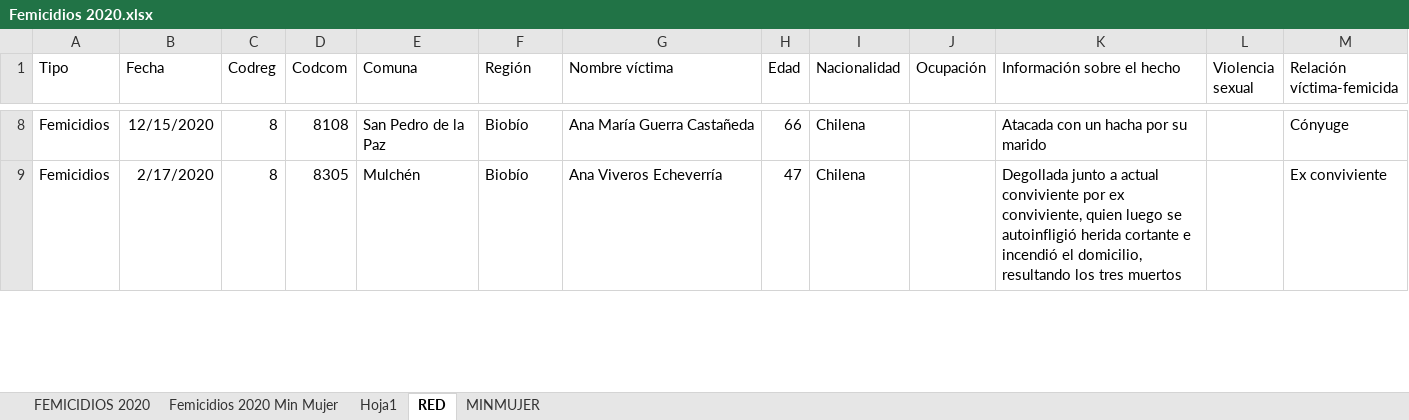
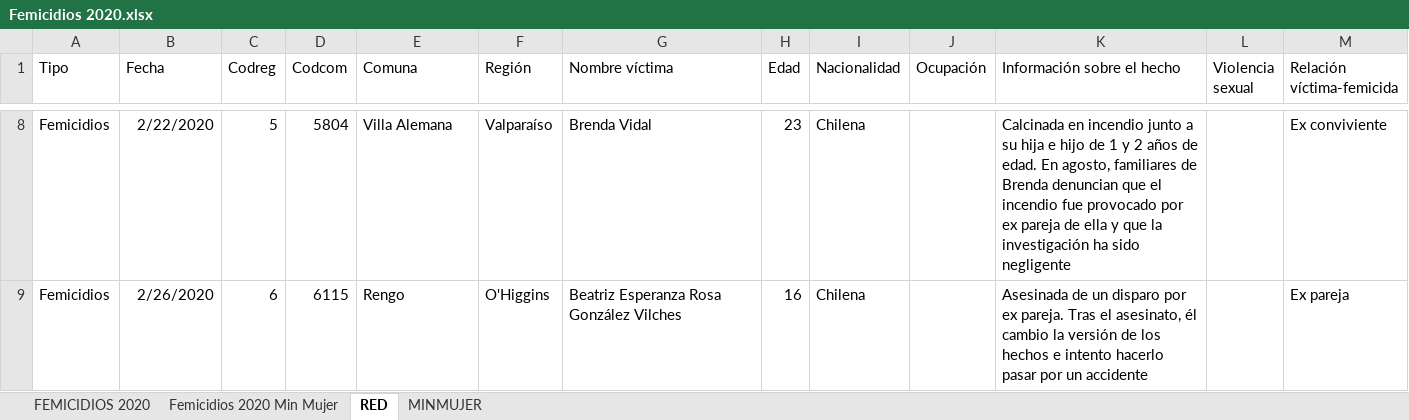
Before and after one commit to Sud-Austral/DATA-RIESGOS, an Excel workbook: Femicidios 2020.xlsx, sheet RED, drawn as a sheet; only a part is shown, gaps mark what is left out; values as stored, in another font and other column widths than the file's, no borders; the diff covers the shown part only; the diff names each change by its address in the sheet, - before the commit and + after, or states it on an @@ line.

```diff
--- a/Femicidios 2020.xlsx (sheet RED)
+++ b/Femicidios 2020.xlsx (sheet RED)
-sheet tab: Hoja1
-B8 (Fecha): 12/15/2020
+B8 (Fecha): 2/22/2020
-C8 (Codreg): 8
+C8 (Codreg): 5
-D8 (Codcom): 8108
+D8 (Codcom): 5804
-E8 (Comuna): San Pedro de la Paz
+E8 (Comuna): Villa Alemana
-F8 (Región): Biobío
+F8 (Región): Valparaíso
-G8 (Nombre víctima): Ana María Guerra Castañeda
+G8 (Nombre víctima): Brenda Vidal
-H8 (Edad): 66
+H8 (Edad): 23
-K8 (Información sobre el hecho): Atacada con un hacha por su marido
+K8 (Información sobre el hecho): Calcinada en incendio junto a su hija e hijo de 1 y 2 años de edad. En agosto, familiares de Brenda denuncian que el incendio fue provocado por ex pareja de ella y que la investigación ha sido negligente
-M8 (Relación víctima-femicida): Cónyuge
+M8 (Relación víctima-femicida): Ex conviviente
-B9 (Fecha): 2/17/2020
+B9 (Fecha): 2/26/2020
-C9 (Codreg): 8
+C9 (Codreg): 6
-D9 (Codcom): 8305
+D9 (Codcom): 6115
-E9 (Comuna): Mulchén
+E9 (Comuna): Rengo
-F9 (Región): Biobío
+F9 (Región): O'Higgins
-G9 (Nombre víctima): Ana Viveros Echeverría
+G9 (Nombre víctima): Beatriz Esperanza Rosa González Vilches
-H9 (Edad): 47
+H9 (Edad): 16
-K9 (Información sobre el hecho): Degollada junto a actual conviviente por ex conviviente, quien luego se autoinfligió herida cortante e incendió el domicilio, resultando los tres muertos
+K9 (Información sobre el hecho): Asesinada de un disparo por ex pareja. Tras el asesinato, él cambio la versión de los hechos e intento hacerlo pasar por un accidente
-M9 (Relación víctima-femicida): Ex conviviente
+M9 (Relación víctima-femicida): Ex pareja
```
Also changed, not shown: 630 edited cells elsewhere in this sheet.
